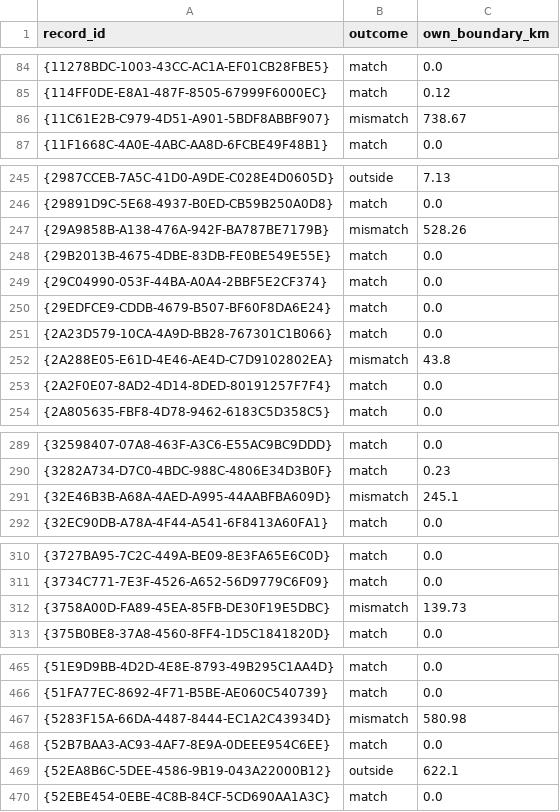
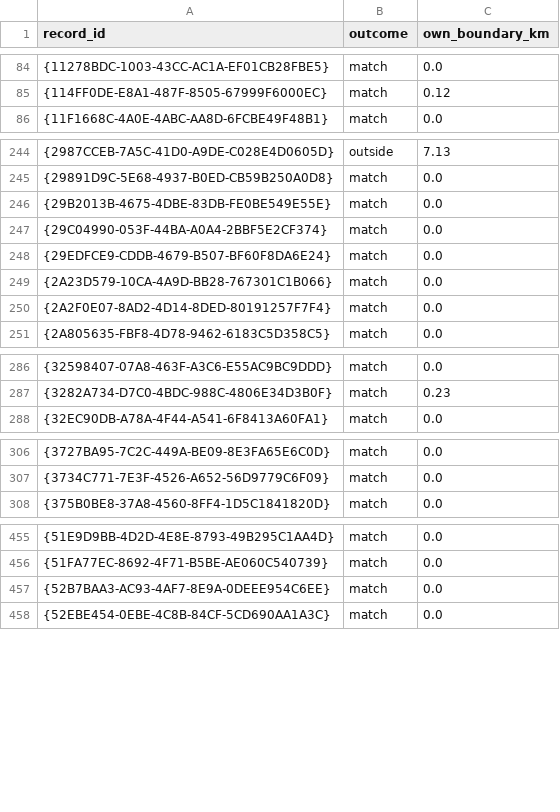
Before and after one commit to jccheesman/alaska-fuel-spatial-network, a CSV file: outputs/00_inventory_qc/2025/boundary_distance.csv, drawn as a sheet; only a part is shown, gaps mark what is left out; the diff covers the shown part only.

```diff
--- a/outputs/00_inventory_qc/2025/boundary_distance.csv
+++ b/outputs/00_inventory_qc/2025/boundary_distance.csv
@@ -85,3 +85,2 @@ record_id,outcome,own_boundary_km
 {114FF0DE-E8A1-487F-8505-67999F6000EC},match,0.12
-{11C61E2B-C979-4D51-A901-5BDF8ABBF907},mismatch,738.67
 {11F1668C-4A0E-4ABC-AA8D-6FCBE49F48B1},match,0.0
@@ -246,3 +245,2 @@ record_id,outcome,own_boundary_km
 {29891D9C-5E68-4937-B0ED-CB59B250A0D8},match,0.0
-{29A9858B-A138-476A-942F-BA787BE7179B},mismatch,528.26
 {29B2013B-4675-4DBE-83DB-FE0BE549E55E},match,0.0
@@ -251,3 +249,2 @@ record_id,outcome,own_boundary_km
 {2A23D579-10CA-4A9D-BB28-767301C1B066},match,0.0
-{2A288E05-E61D-4E46-AE4D-C7D9102802EA},mismatch,43.8
 {2A2F0E07-8AD2-4D14-8DED-80191257F7F4},match,0.0
@@ -290,3 +287,2 @@ record_id,outcome,own_boundary_km
 {3282A734-D7C0-4BDC-988C-4806E34D3B0F},match,0.23
-{32E46B3B-A68A-4AED-A995-44AABFBA609D},mismatch,245.1
 {32EC90DB-A78A-4F44-A541-6F8413A60FA1},match,0.0
@@ -311,3 +307,2 @@ record_id,outcome,own_boundary_km
 {3734C771-7E3F-4526-A652-56D9779C6F09},match,0.0
-{3758A00D-FA89-45EA-85FB-DE30F19E5DBC},mismatch,139.73
 {375B0BE8-37A8-4560-8FF4-1D5C1841820D},match,0.0
@@ -466,5 +456,3 @@ record_id,outcome,own_boundary_km
 {51FA77EC-8692-4F71-B5BE-AE060C540739},match,0.0
-{5283F15A-66DA-4487-8444-EC1A2C43934D},mismatch,580.98
 {52B7BAA3-AC93-4AF7-8E9A-0DEEE954C6EE},match,0.0
-{52EA8B6C-5DEE-4586-9B19-043A22000B12},outside,622.1
 {52EBE454-0EBE-4C8B-84CF-5CD690AA1A3C},match,0.0
```
Also changed, not shown: 20 removed rows elsewhere in this file, outputs/00_inventory_qc/2025/boundary_summary.csv, outputs/00_inventory_qc/2025/corrections_log.csv, 14 other files.
